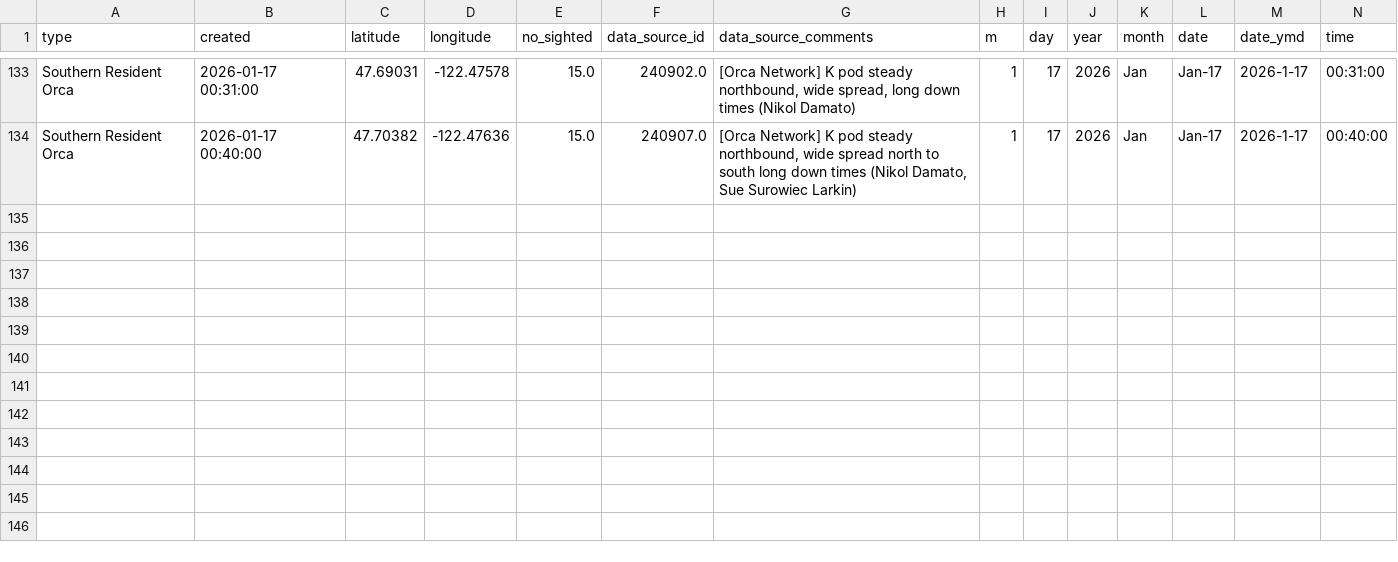
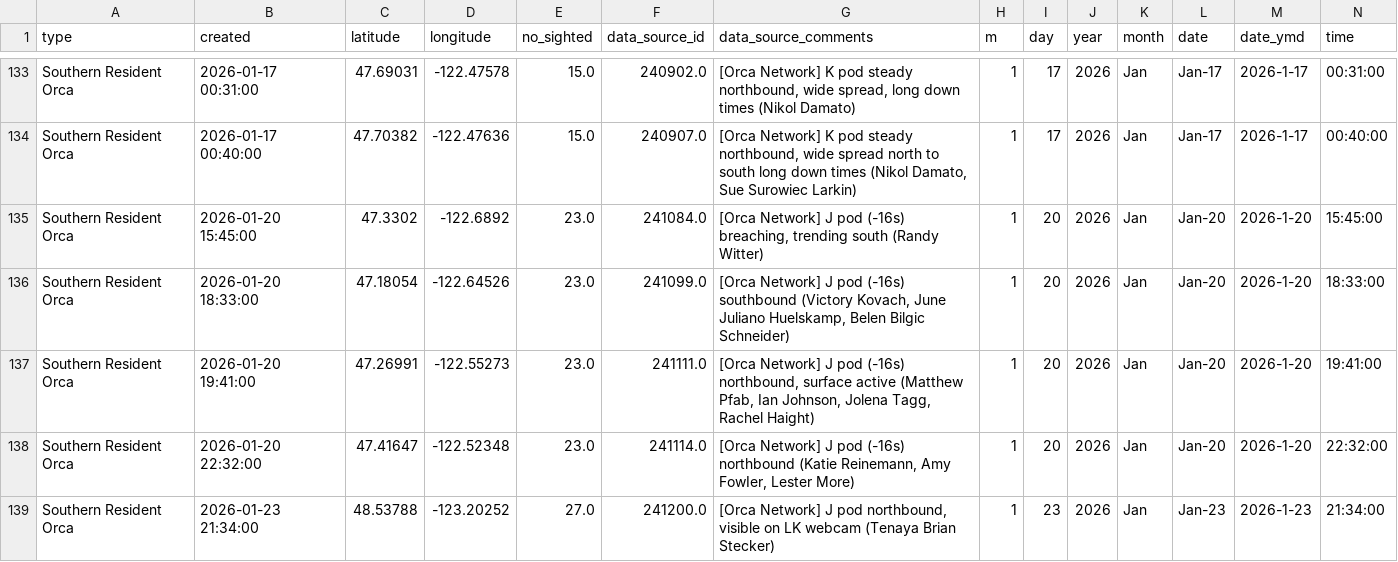
Before and after one commit to liu-zoe/orcasalmon, a CSV file: data/acartia/srkw_2026.csv, drawn as a sheet; only a part is shown, gaps mark what is left out; rows hold the shown columns only; the diff names each change by its address in the sheet, - before the commit and + after, or states it on an @@ line.

Commit message:
data update

```diff
--- a/data/acartia/srkw_2026.csv
+++ b/data/acartia/srkw_2026.csv
+row 135: Southern Resident Orca | 2026-01-20 15:45:00 | 47.3302 | -122.6892 | 23.0 | 241084.0 | [Orca Network] J pod (-16s) breaching, trending south (Randy Witter) | 1 | 20 | 2026 | Jan | Jan-20 | 2026-1-20 | 15:45:00
+row 136: Southern Resident Orca | 2026-01-20 18:33:00 | 47.18054 | -122.64526 | 23.0 | 241099.0 | [Orca Network] J pod (-16s) southbound (Victory Kovach, June Juliano Huelskamp, Belen Bilgic Schneider) | 1 | 20 | 2026 | Jan | Jan-20 | 2026-1-20 | 18:33:00
+row 137: Southern Resident Orca | 2026-01-20 19:41:00 | 47.26991 | -122.55273 | 23.0 | 241111.0 | [Orca Network] J pod (-16s) northbound, surface active (Matthew Pfab, Ian Johnson, Jolena Tagg, Rachel Haight) | 1 | 20 | 2026 | Jan | Jan-20 | 2026-1-20 | 19:41:00
+row 138: Southern Resident Orca | 2026-01-20 22:32:00 | 47.41647 | -122.52348 | 23.0 | 241114.0 | [Orca Network] J pod (-16s) northbound (Katie Reinemann, Amy FowIer, Lester More) | 1 | 20 | 2026 | Jan | Jan-20 | 2026-1-20 | 22:32:00
+row 139: Southern Resident Orca | 2026-01-23 21:34:00 | 48.53788 | -123.20252 | 27.0 | 241200.0 | [Orca Network] J pod northbound, visible on LK webcam (Tenaya Brian Stecker) | 1 | 23 | 2026 | Jan | Jan-23 | 2026-1-23 | 21:34:00
```
Also changed, not shown: data/bonchinook/bon2026.csv.
